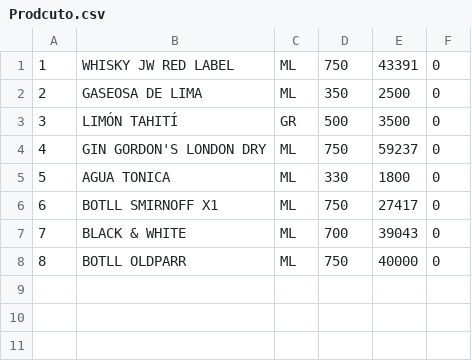
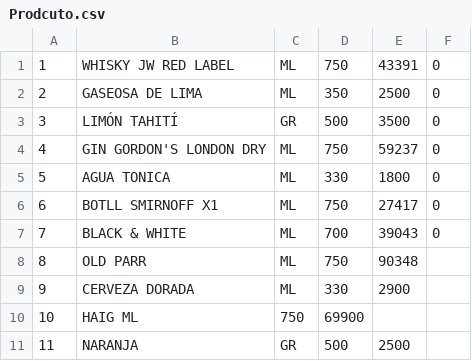
Before and after one commit to Gamaj/ontradecalculatos, a CSV file: Prodcuto.csv, drawn as a sheet; removed rows and columns are numbered as before the commit, all else as after; the diff names each change by its address in the sheet, - before the commit and + after, or states it on an @@ line.

```diff
--- a/Prodcuto.csv
+++ b/Prodcuto.csv
-row 8: 8 | BOTLL OLDPARR | ML | 750 | 40000 | 0
+row 8: 8 | OLD PARR | ML | 750 | 90348
+row 9: 9 | CERVEZA DORADA | ML | 330 | 2900
+row 10: 10 | HAIG ML | 750 | 69900
+row 11: 11 | NARANJA | GR | 500 | 2500
```
Also changed, not shown: 5 other files.
